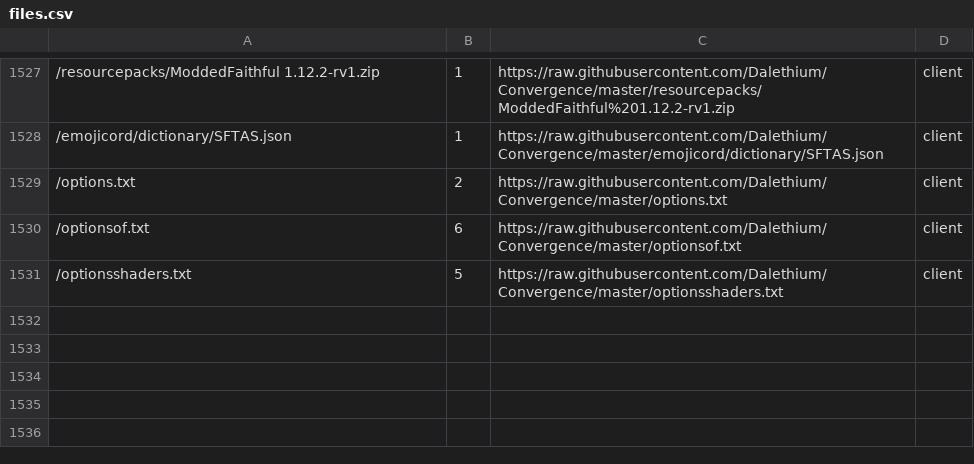
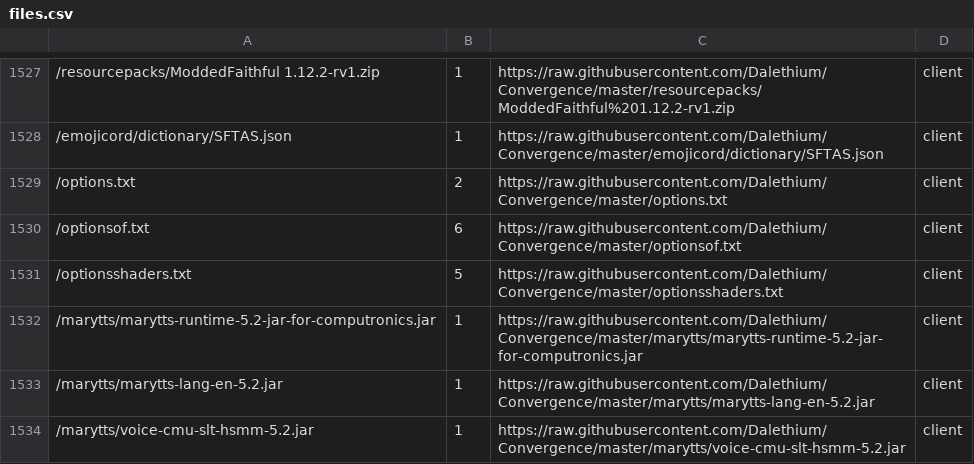
Before and after one commit to Dalethium/Convergence, a CSV file: files.csv, drawn as a sheet; only a part is shown, gaps mark what is left out.

```diff
--- a/files.csv
+++ b/files.csv
@@ -1531 +1531,4 @@
 /optionsshaders.txt,5,https://raw.githubusercontent.com/Dalethium/Convergence/master/optionsshaders.txt,client
+/marytts/marytts-runtime-5.2-jar-for-computronics.jar,1,https://raw.githubusercontent.com/Dalethium/Convergence/master/marytts/marytts-runtime-5.2-jar-for-computronics.jar,client
+/marytts/marytts-lang-en-5.2.jar,1,https://raw.githubusercontent.com/Dalethium/Convergence/master/marytts/marytts-lang-en-5.2.jar,client
+/marytts/voice-cmu-slt-hsmm-5.2.jar,1,https://raw.githubusercontent.com/Dalethium/Convergence/master/marytts/voice-cmu-slt-hsmm-5.2.jar,client
```
Also changed, not shown: mods.csv, 6 other files.
